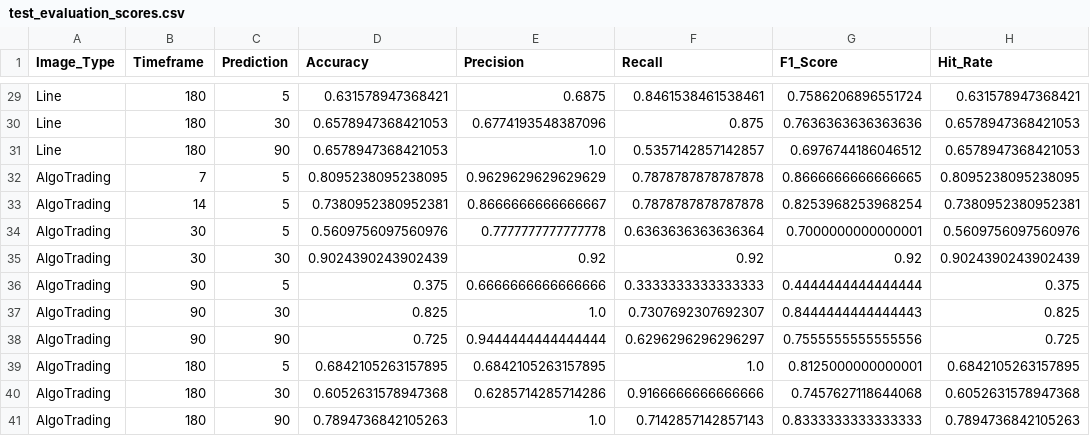
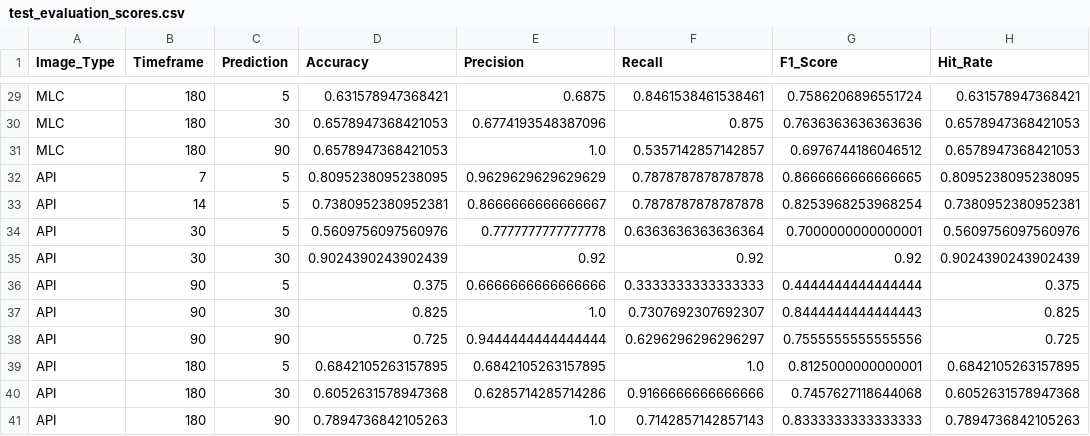
Before and after one commit to constantin1101/CNN-PredictingETFPrices, a CSV file: evaluation/combined/test_evaluation_scores.csv, drawn as a sheet; only a part is shown, gaps mark what is left out; the diff covers the shown part only; the diff names each change by its address in the sheet, - before the commit and + after, or states it on an @@ line.

Commit message:
Change image names

```diff
--- a/evaluation/combined/test_evaluation_scores.csv
+++ b/evaluation/combined/test_evaluation_scores.csv
-A29:A31 (Image_Type): Line
+A29:A31 (Image_Type): MLC
-A32:A41 (Image_Type): AlgoTrading
+A32:A41 (Image_Type): API
```
Also changed, not shown: 27 edited cells elsewhere in this file, evaluation/combined/transfer_evaluation_scores.csv, evaluation/separate/evaluation_scores.csv, 7 other files.
